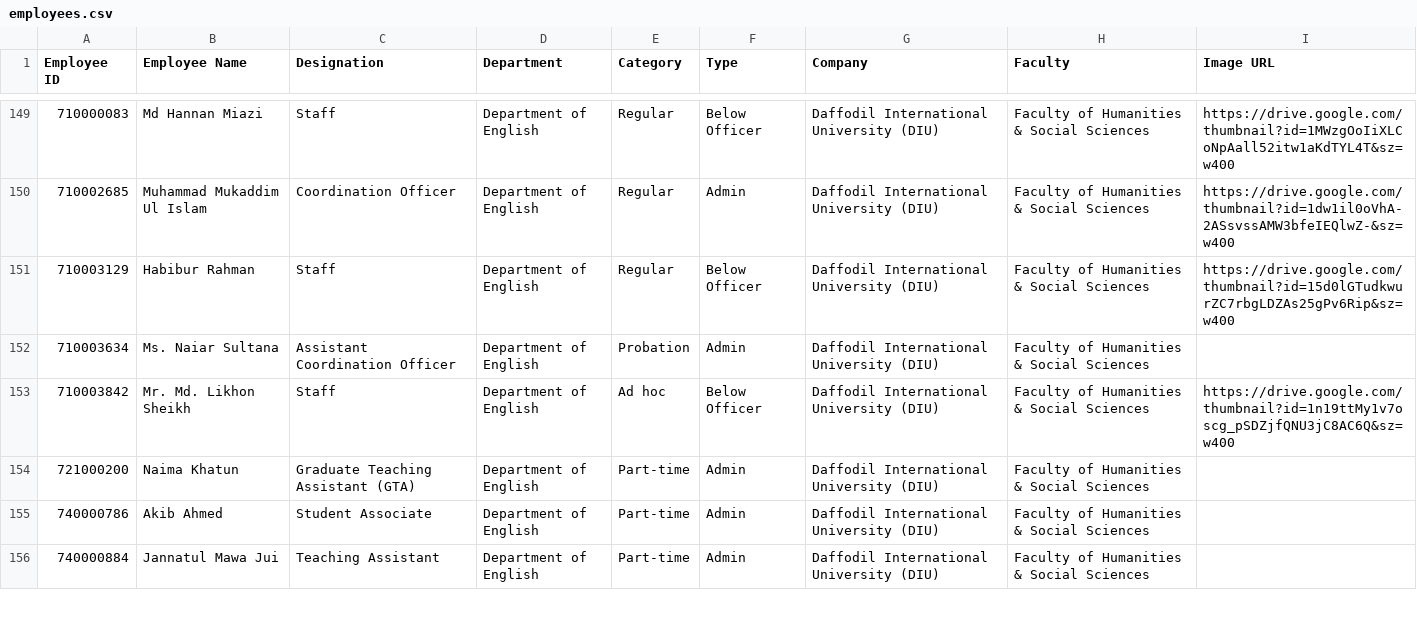
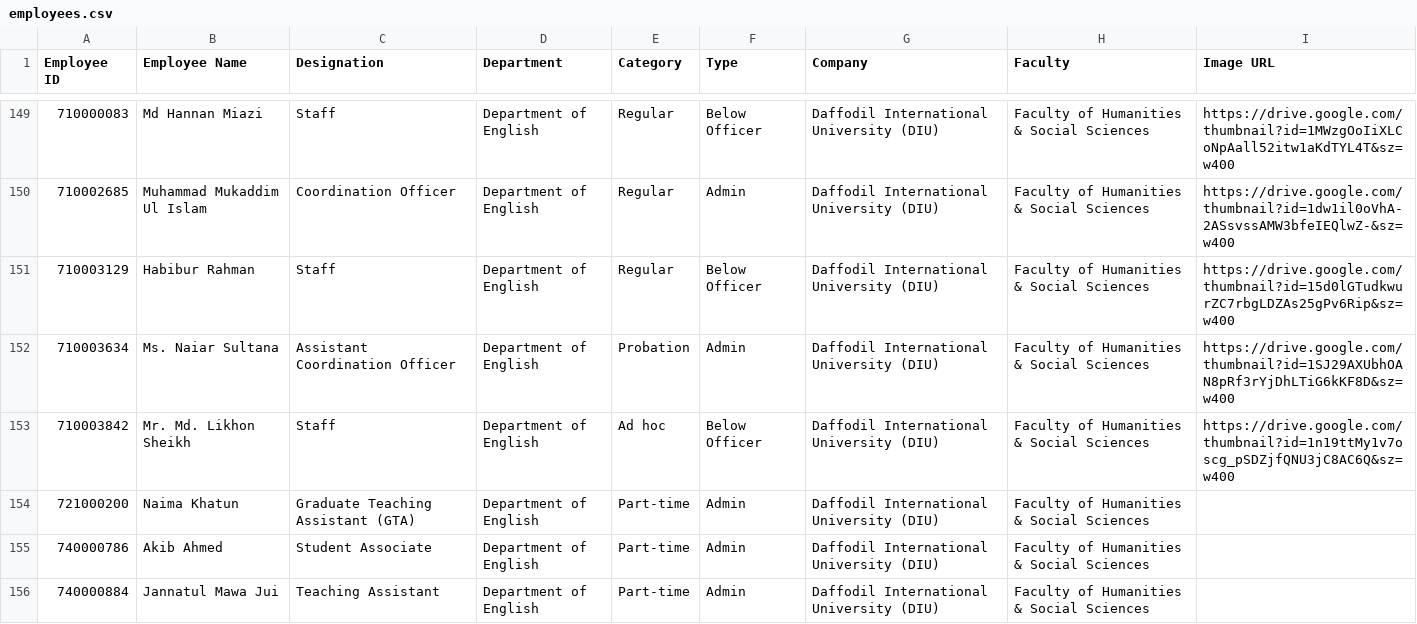
Before and after one commit to hroffice8/daffodil-feedback, a CSV file: employees.csv, drawn as a sheet; only a part is shown, gaps mark what is left out; the diff covers the shown part only.

```diff
--- a/employees.csv
+++ b/employees.csv
@@ -151,3 +151,3 @@ Employee ID,Employee Name,Designation,Department,Category,Type,Company,Faculty,I
 710003129,Habibur Rahman,Staff,Department of English,Regular,Below Officer,Daffodil International University (DIU),Faculty of Humanities & Social Sciences,https://drive.google.com/thumbnail?id=15d0lGTudkwurZC7rbgLDZAs25gPv6Rip&sz=w400
-710003634,Ms. Naiar Sultana,Assistant Coordination Officer,Department of English,Probation,Admin,Daffodil International University (DIU),Faculty of Humanities & Social Sciences,
+710003634,Ms. Naiar Sultana,Assistant Coordination Officer,Department of English,Probation,Admin,Daffodil International University (DIU),Faculty of Humanities & Social Sciences,https://drive.google.com/thumbnail?id=1SJ29AXUbhOAN8pRf3rYjDhLTiG6kKF8D&sz=w400
 710003842,Mr. Md. Likhon Sheikh,Staff,Department of English,Ad hoc,Below Officer,Daffodil International University (DIU),Faculty of Humanities & Social Sciences,https://drive.google.com/thumbnail?id=1n19ttMy1v7oscg_pSDZjfQNU3jC8AC6Q&sz=w400
```
Also changed, not shown: 5 edited cells elsewhere in this file.
